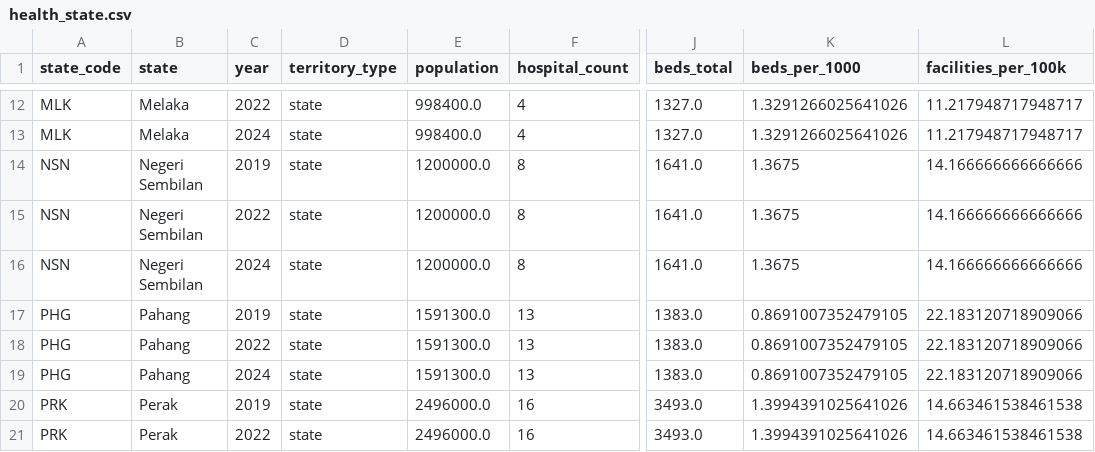
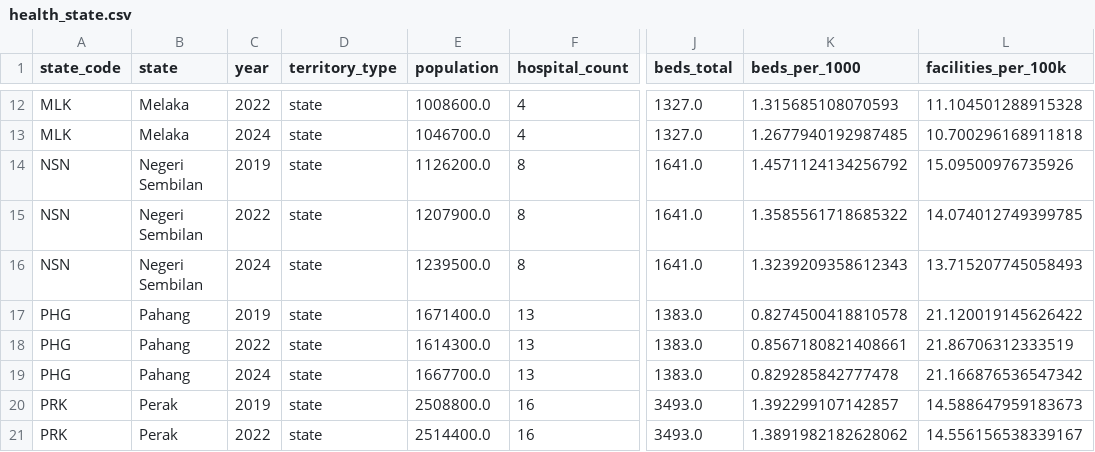
Before and after one commit to aliffrazak02/inequality-analysis, a CSV file: data/clean/health_state.csv, drawn as a sheet; only a part is shown, gaps mark what is left out; the diff covers the shown part only; the diff names each change by its address in the sheet, - before the commit and + after, or states it on an @@ line.

```diff
--- a/data/clean/health_state.csv
+++ b/data/clean/health_state.csv
-E12 (population): 998400.0
+E12 (population): 1008600.0
-K12 (beds_per_1000): 1.3291266025641026
+K12 (beds_per_1000): 1.315685108070593
-L12 (facilities_per_100k): 11.217948717948717
+L12 (facilities_per_100k): 11.104501288915328
-E13 (population): 998400.0
+E13 (population): 1046700.0
-K13 (beds_per_1000): 1.3291266025641026
+K13 (beds_per_1000): 1.2677940192987485
-L13 (facilities_per_100k): 11.217948717948717
+L13 (facilities_per_100k): 10.700296168911818
-E14 (population): 1200000.0
+E14 (population): 1126200.0
-K14 (beds_per_1000): 1.3675
+K14 (beds_per_1000): 1.4571124134256792
-L14 (facilities_per_100k): 14.166666666666666
+L14 (facilities_per_100k): 15.09500976735926
-E15 (population): 1200000.0
+E15 (population): 1207900.0
-K15 (beds_per_1000): 1.3675
+K15 (beds_per_1000): 1.3585561718685322
-L15 (facilities_per_100k): 14.166666666666666
+L15 (facilities_per_100k): 14.074012749399785
-E16 (population): 1200000.0
+E16 (population): 1239500.0
-K16 (beds_per_1000): 1.3675
+K16 (beds_per_1000): 1.3239209358612343
-L16 (facilities_per_100k): 14.166666666666666
+L16 (facilities_per_100k): 13.715207745058493
-E17 (population): 1591300.0
+E17 (population): 1671400.0
-K17 (beds_per_1000): 0.8691007352479105
+K17 (beds_per_1000): 0.8274500418810578
-L17 (facilities_per_100k): 22.183120718909066
+L17 (facilities_per_100k): 21.120019145626422
-E18 (population): 1591300.0
+E18 (population): 1614300.0
-K18 (beds_per_1000): 0.8691007352479105
+K18 (beds_per_1000): 0.8567180821408661
-L18 (facilities_per_100k): 22.183120718909066
+L18 (facilities_per_100k): 21.86706312333519
-E19 (population): 1591300.0
+E19 (population): 1667700.0
-K19 (beds_per_1000): 0.8691007352479105
+K19 (beds_per_1000): 0.829285842777478
-L19 (facilities_per_100k): 22.183120718909066
+L19 (facilities_per_100k): 21.166876536547342
-E20 (population): 2496000.0
+E20 (population): 2508800.0
-K20 (beds_per_1000): 1.3994391025641026
+K20 (beds_per_1000): 1.392299107142857
-L20 (facilities_per_100k): 14.663461538461538
+L20 (facilities_per_100k): 14.588647959183673
-E21 (population): 2496000.0
+E21 (population): 2514400.0
-K21 (beds_per_1000): 1.3994391025641026
+K21 (beds_per_1000): 1.3891982182628062
-L21 (facilities_per_100k): 14.663461538461538
+L21 (facilities_per_100k): 14.556156538339167
```
Also changed, not shown: 120 edited cells elsewhere in this file, data/raw/moh_beds.csv, data/raw/moh_facilities.csv, 14 other files.
